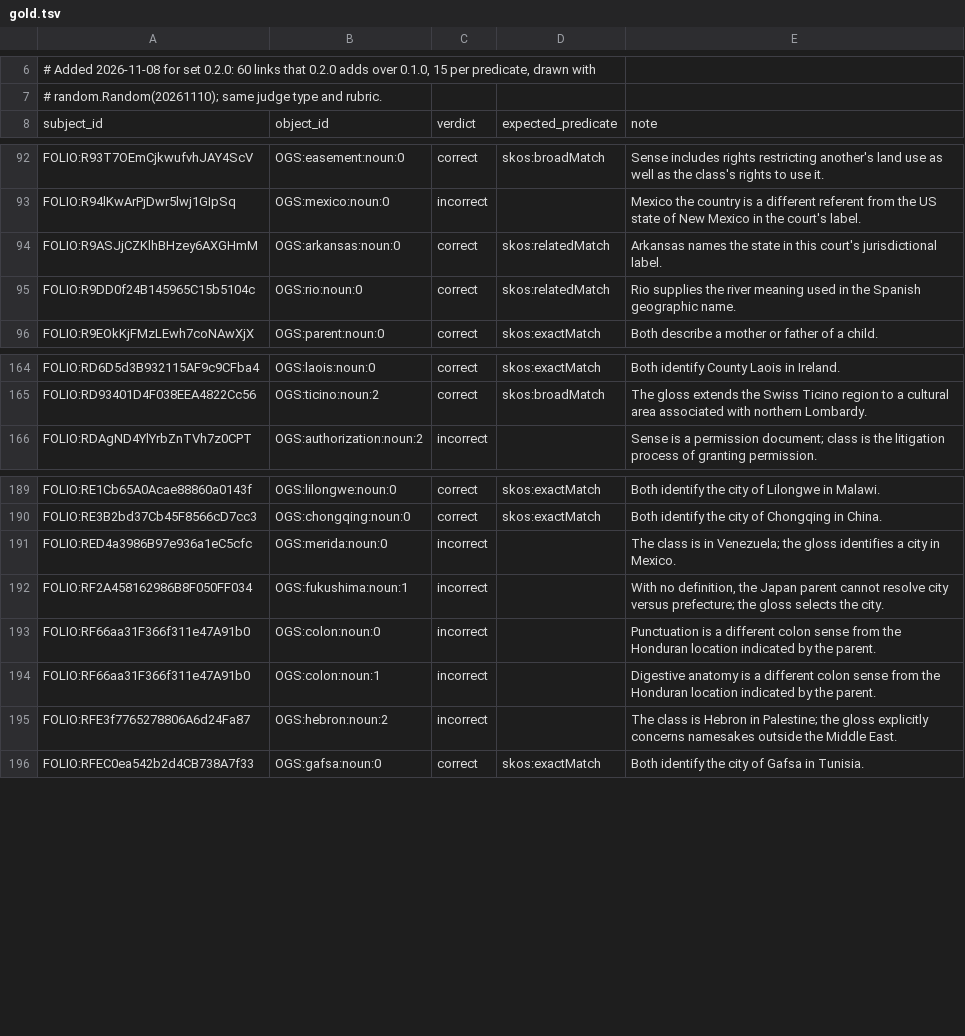
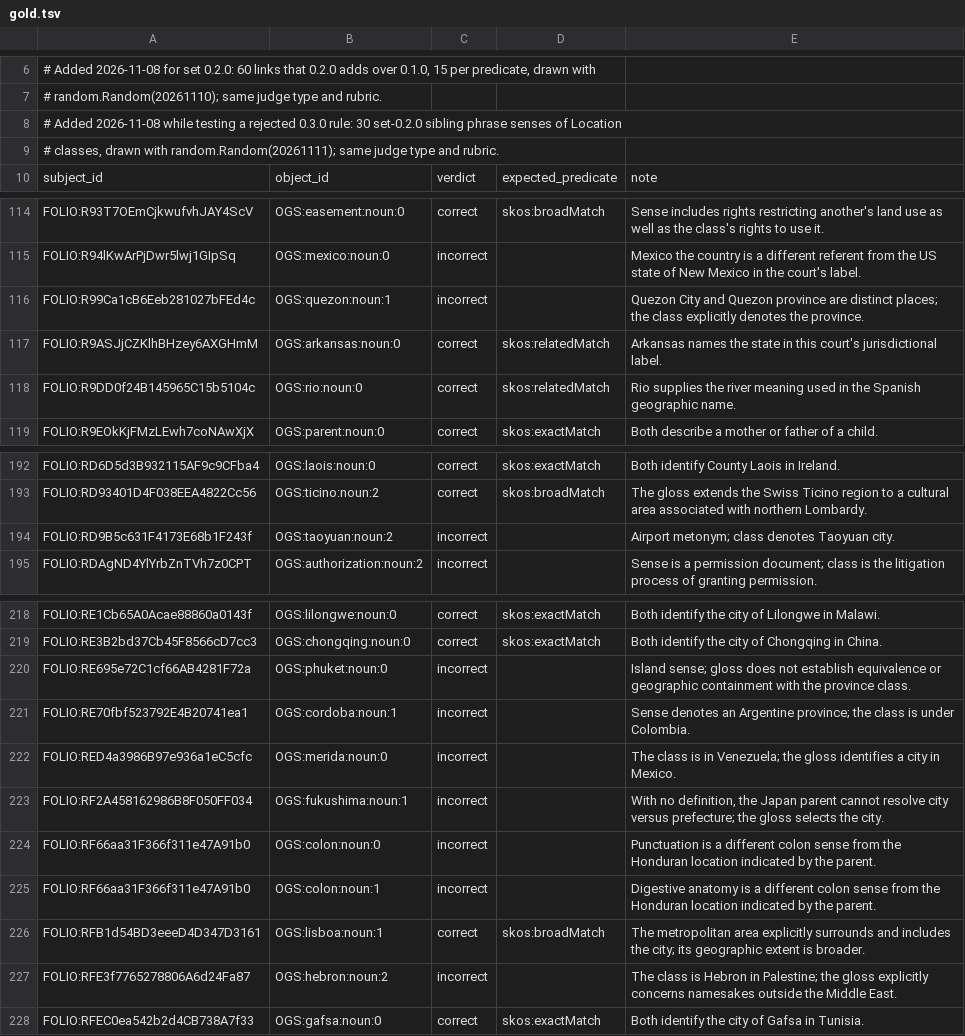
Before and after one commit to damienriehl/FOLIO, a TSV file: mappings/opengloss/eval/gold.tsv, drawn as a sheet; only a part is shown, gaps mark what is left out; the diff covers the shown part only.

```diff
--- a/mappings/opengloss/eval/gold.tsv
+++ b/mappings/opengloss/eval/gold.tsv
@@ -7,2 +7,4 @@
 #   random.Random(20261110); same judge type and rubric.
+# Added 2026-11-08 while testing a rejected 0.3.0 rule: 30 set-0.2.0 sibling phrase senses of Location
+#   classes, drawn with random.Random(20261111); same judge type and rubric.
 subject_id	object_id	verdict	expected_predicate	note
@@ -93,2 +115,3 @@ FOLIO:R93T7OEmCjkwufvhJAY4ScV	OGS:easement:noun:0	correct	skos:broadMatch	Sense
 FOLIO:R94lKwArPjDwr5lwj1GIpSq	OGS:mexico:noun:0	incorrect		Mexico the country is a different referent from the US state of New Mexico in the court's label.
+FOLIO:R99Ca1cB6Eeb281027bFEd4c	OGS:quezon:noun:1	incorrect		Quezon City and Quezon province are distinct places; the class explicitly denotes the province.
 FOLIO:R9ASJjCZKlhBHzey6AXGHmM	OGS:arkansas:noun:0	correct	skos:relatedMatch	Arkansas names the state in this court's jurisdictional label.
@@ -165,2 +193,3 @@ FOLIO:RD6D5d3B932115AF9c9CFba4	OGS:laois:noun:0	correct	skos:exactMatch	Both ide
 FOLIO:RD93401D4F038EEA4822Cc56	OGS:ticino:noun:2	correct	skos:broadMatch	The gloss extends the Swiss Ticino region to a cultural area associated with northern Lombardy.
+FOLIO:RD9B5c631F4173E68b1F243f	OGS:taoyuan:noun:2	incorrect		Airport metonym; class denotes Taoyuan city.
 FOLIO:RDAgND4YlYrbZnTVh7z0CPT	OGS:authorization:noun:2	incorrect		Sense is a permission document; class is the litigation process of granting permission.
@@ -190,2 +219,4 @@ FOLIO:RE1Cb65A0Acae88860a0143f	OGS:lilongwe:noun:0	correct	skos:exactMatch	Both
 FOLIO:RE3B2bd37Cb45F8566cD7cc3	OGS:chongqing:noun:0	correct	skos:exactMatch	Both identify the city of Chongqing in China.
+FOLIO:RE695e72C1cf66AB4281F72a	OGS:phuket:noun:0	incorrect		Island sense; gloss does not establish equivalence or geographic containment with the province class.
+FOLIO:RE70fbf523792E4B20741ea1	OGS:cordoba:noun:1	incorrect		Sense denotes an Argentine province; the class is under Colombia.
 FOLIO:RED4a3986B97e936a1eC5cfc	OGS:merida:noun:0	incorrect		The class is in Venezuela; the gloss identifies a city in Mexico.
@@ -194,2 +225,3 @@ FOLIO:RF66aa31F366f311e47A91b0	OGS:colon:noun:0	incorrect		Punctuation is a diff
 FOLIO:RF66aa31F366f311e47A91b0	OGS:colon:noun:1	incorrect		Digestive anatomy is a different colon sense from the Honduran location indicated by the parent.
+FOLIO:RFB1d54BD3eeeD4D347D3161	OGS:lisboa:noun:1	correct	skos:broadMatch	The metropolitan area explicitly surrounds and includes the city; its geographic extent is broader.
 FOLIO:RFE3f7765278806A6d24Fa87	OGS:hebron:noun:2	incorrect		The class is Hebron in Palestine; the gloss explicitly concerns namesakes outside the Middle East.
```
Also changed, not shown: 25 added rows elsewhere in this file, 5 other files.
